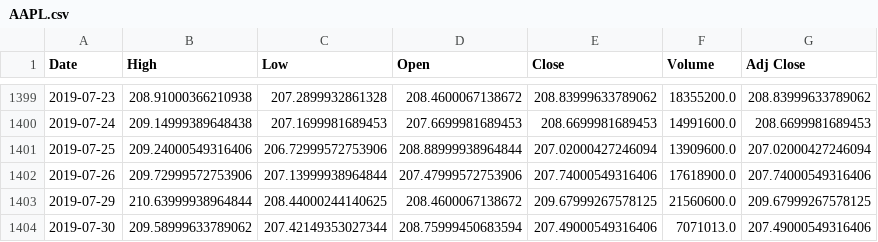
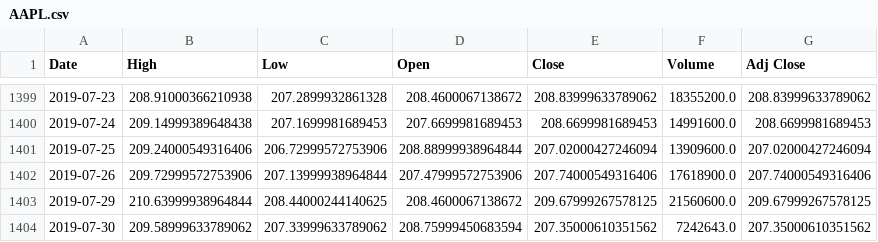
Before and after one commit to filipenovais/ModernPortfolioTheory, a CSV file: tickercsv/AAPL.csv, drawn as a sheet; only a part is shown, gaps mark what is left out.

```diff
--- a/tickercsv/AAPL.csv
+++ b/tickercsv/AAPL.csv
@@ -1403,2 +1403,2 @@ Date,High,Low,Open,Close,Volume,Adj Close
 2019-07-29,210.63999938964844,208.44000244140625,208.4600067138672,209.67999267578125,21560600.0,209.67999267578125
-2019-07-30,209.58999633789062,207.42149353027344,208.75999450683594,207.49000549316406,7071013.0,207.49000549316406
+2019-07-30,209.58999633789062,207.33999633789062,208.75999450683594,207.35000610351562,7242643.0,207.35000610351562
```
Also changed, not shown: tickercsv/AMZN.csv, tickercsv/FB.csv, 3 other files.
